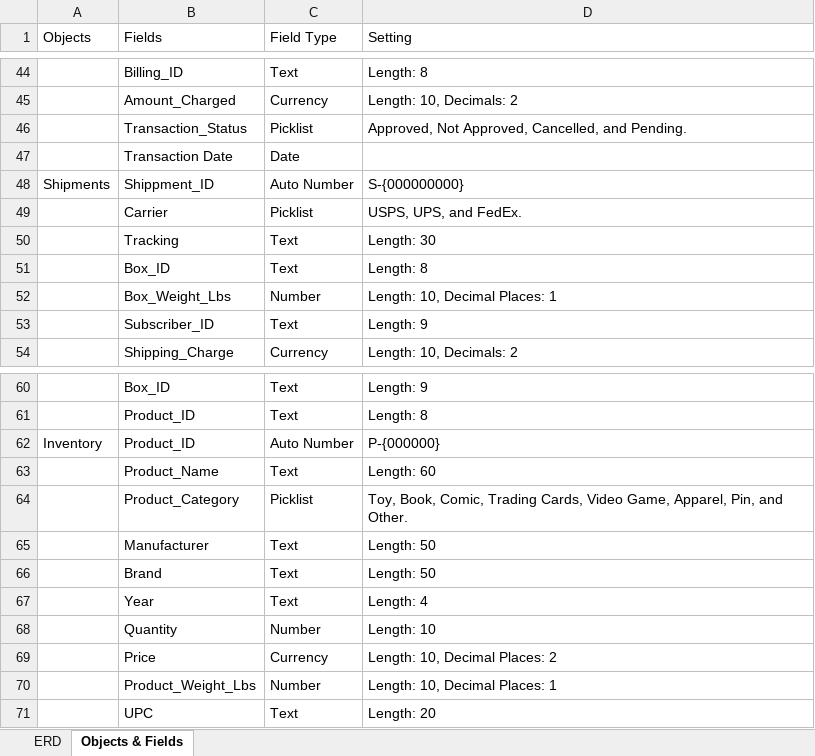
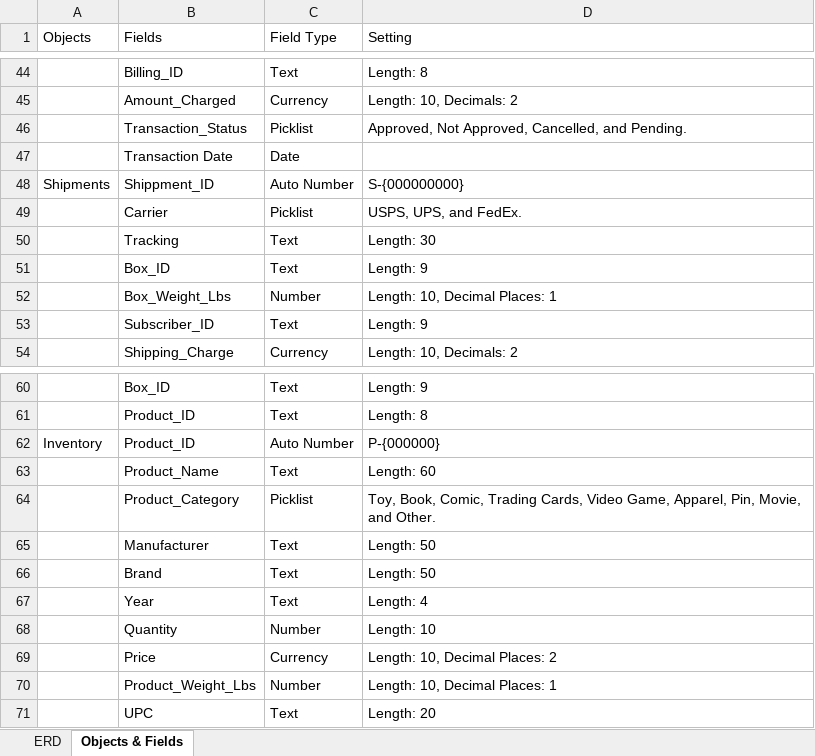
Before and after one commit to RevatureSFNTraining/Project0_Inferno, an Excel workbook: Project 0 ERD - IE.xlsx, sheet Objects & Fields, drawn as a sheet; only a part is shown, gaps mark what is left out; values as stored, in another font and other column widths than the file's, no borders; the diff names each change by its address in the sheet, - before the commit and + after, or states it on an @@ line.

Commit message:
Add files via upload

```diff
--- a/Project 0 ERD - IE.xlsx (sheet Objects & Fields)
+++ b/Project 0 ERD - IE.xlsx (sheet Objects & Fields)
-D51 (Setting): Length: 8
+D51 (Setting): Length: 9
-D64 (Setting): …Apparel, Pin, and Other.
+D64 (Setting): …Apparel, Pin, Movie, and Other.
```
